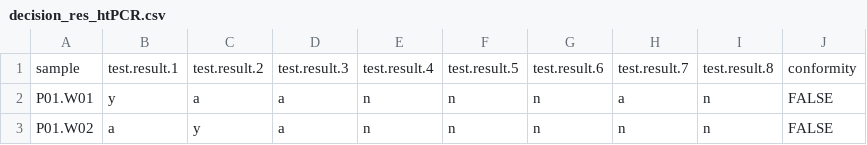
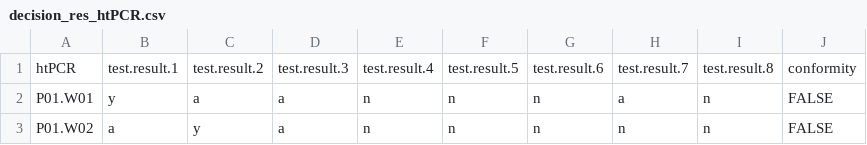
Before and after one commit to PCRuniversum/PCRedux, a CSV file: inst/decision_res_htPCR.csv, drawn as a sheet; only a part is shown.

```diff
--- a/inst/decision_res_htPCR.csv
+++ b/inst/decision_res_htPCR.csv
@@ -1,2 +1,2 @@
-sample,test.result.1,test.result.2,test.result.3,test.result.4,test.result.5,test.result.6,test.result.7,test.result.8,conformity
+htPCR,test.result.1,test.result.2,test.result.3,test.result.4,test.result.5,test.result.6,test.result.7,test.result.8,conformity
 P01.W01,y,a,a,n,n,n,a,n,FALSE
```
Also changed, not shown: 7 other files.
